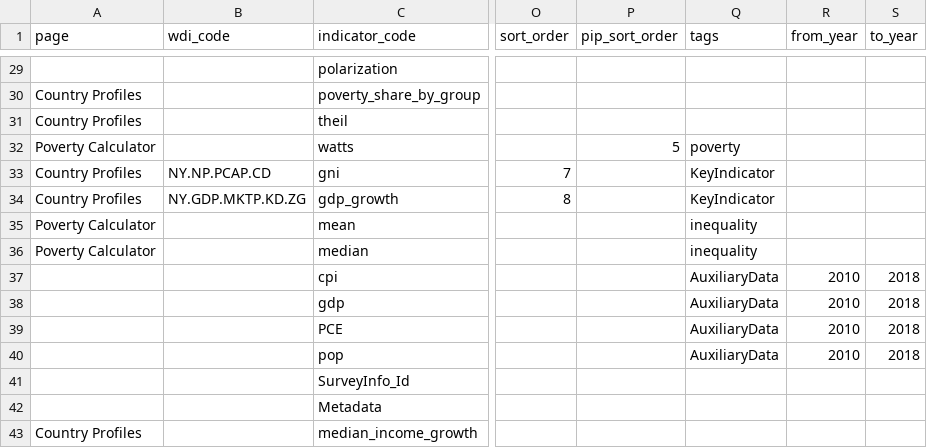
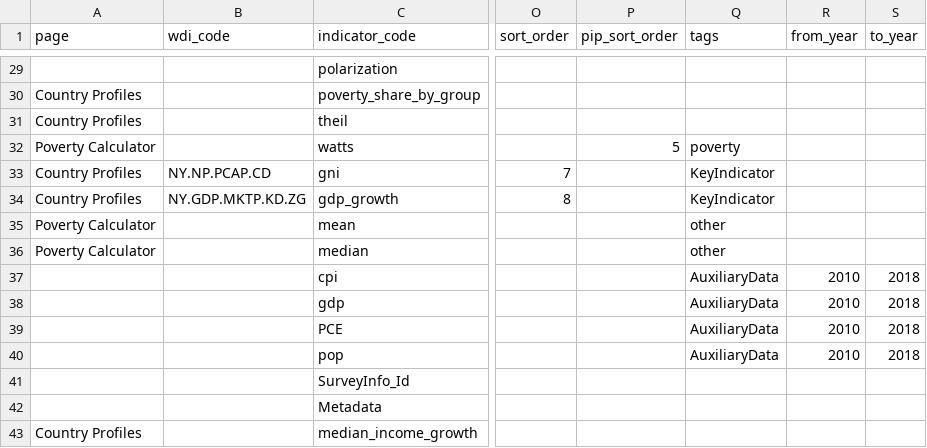
Before and after one commit to PIP-Technical-Team/aux_indicators, a CSV file: indicators.csv, drawn as a sheet; only a part is shown, gaps mark what is left out; the diff names each change by its address in the sheet, - before the commit and + after, or states it on an @@ line.

Commit message:
Update for new UI display

```diff
--- a/indicators.csv
+++ b/indicators.csv
-Q35:Q36 (tags): inequality
+Q35:Q36 (tags): other
```
